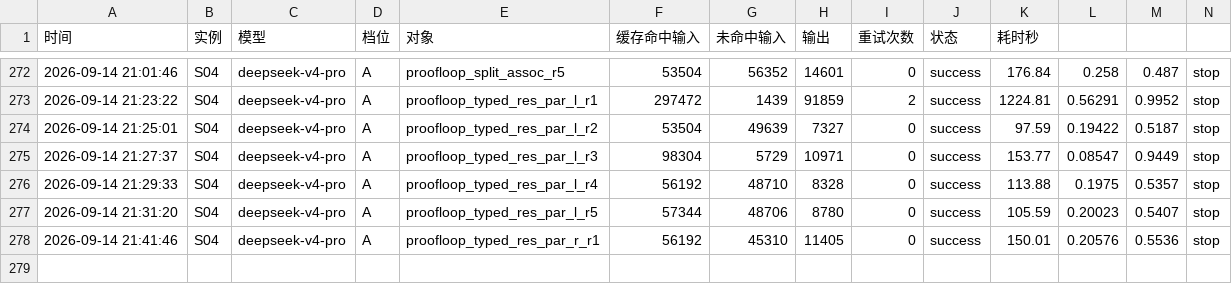
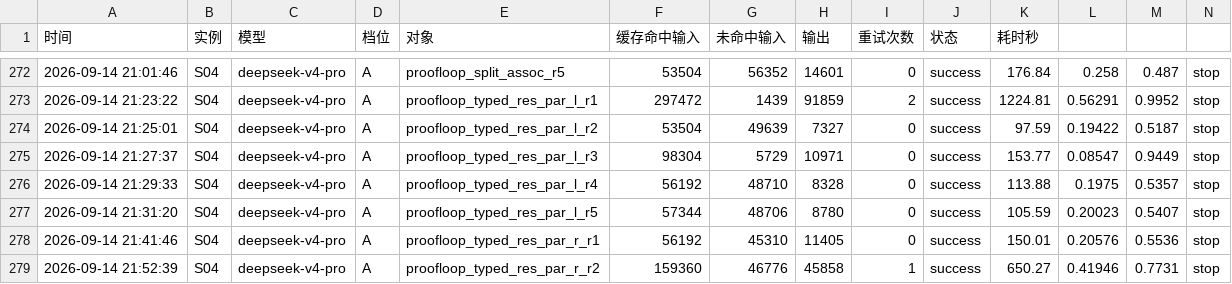
Before and after one commit to 192781-li/mingbenlun, a CSV file: docs/协作机制/明旭的记忆/明旭_API代谢日志.csv, drawn as a sheet; only a part is shown, gaps mark what is left out; rows hold the shown columns only; the diff names each change by its address in the sheet, - before the commit and + after, or states it on an @@ line.

Commit message:
S04: 修正——删除DS假引理split_cons_l_set_none_r(反例Gamma=[A,B],Gamma1=[A,空],Gamma2=[空,B]在n=1不满足split);typed_res_par_r恢复Admitted(证明依赖假引理);typed_res_par_l保持Qed;Admitted 2(split_assoc+typed_res_par_r);编译通过exit=0

```diff
--- a/docs/协作机制/明旭的记忆/明旭_API代谢日志.csv
+++ b/docs/协作机制/明旭的记忆/明旭_API代谢日志.csv
+row 279: 2026-09-14 21:52:39 | S04 | deepseek-v4-pro | A | proofloop_typed_res_par_r_r2 | 159360 | 46776 | 45858 | 1 | success | 650.27 | 0.41946 | 0.7731 | stop
```
Also changed, not shown: 2 other files.
